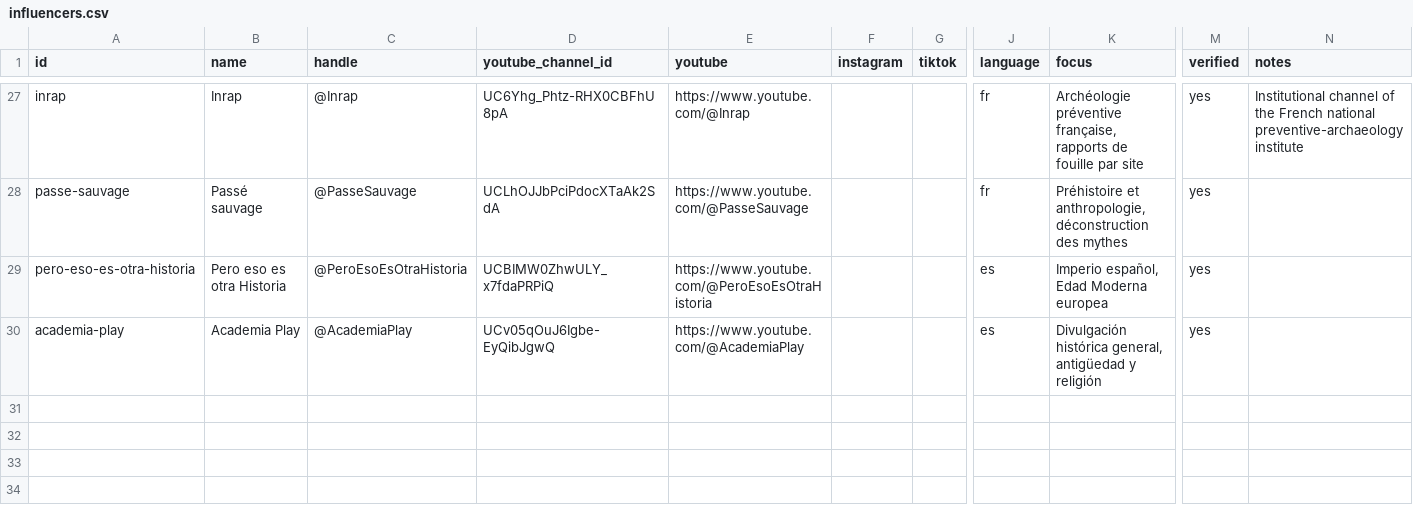
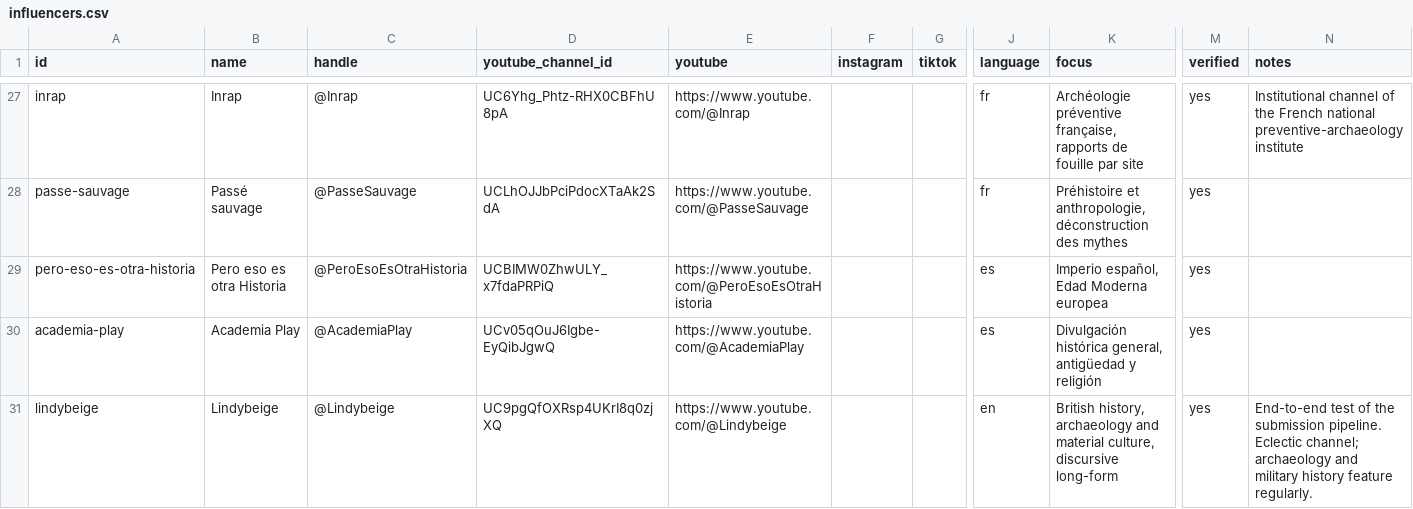
Before and after one commit to openhistorymap/creators, a CSV file: data/influencers.csv, drawn as a sheet; only a part is shown, gaps mark what is left out; rows hold the shown columns only; the diff names each change by its address in the sheet, - before the commit and + after, or states it on an @@ line.

```diff
--- a/data/influencers.csv
+++ b/data/influencers.csv
+row 31: lindybeige | Lindybeige | @Lindybeige | UC9pgQfOXRsp4UKrI8q0zjXQ | https://www.youtube.com/@Lindybeige |  |  | en | British history, archaeology and material culture, discursive long-form | yes | End-to-end test of the submission pipeline. Eclectic channel; archaeology and military history feature regularly.
```
